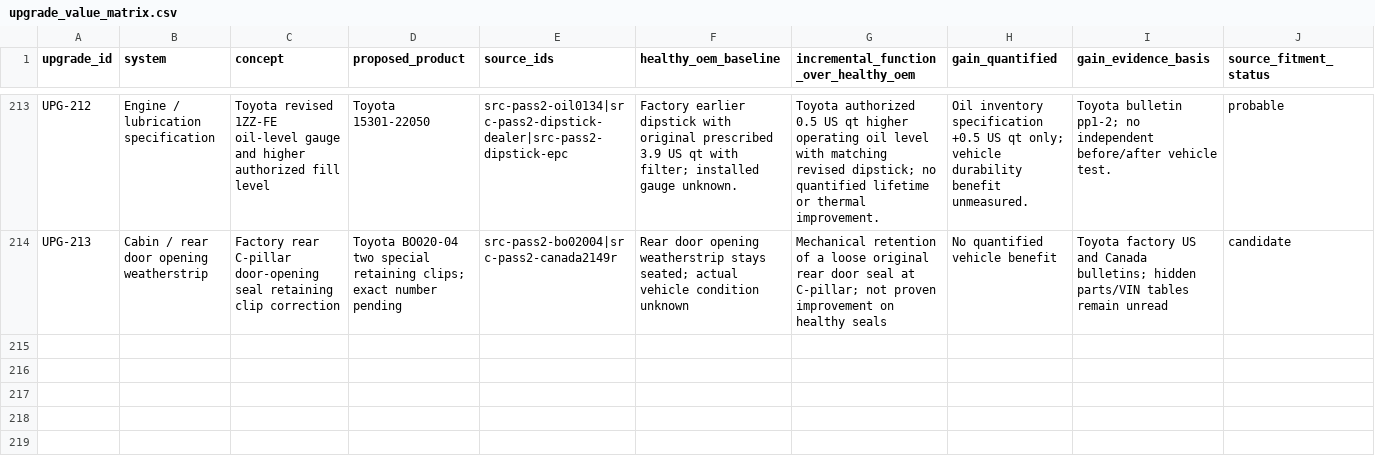
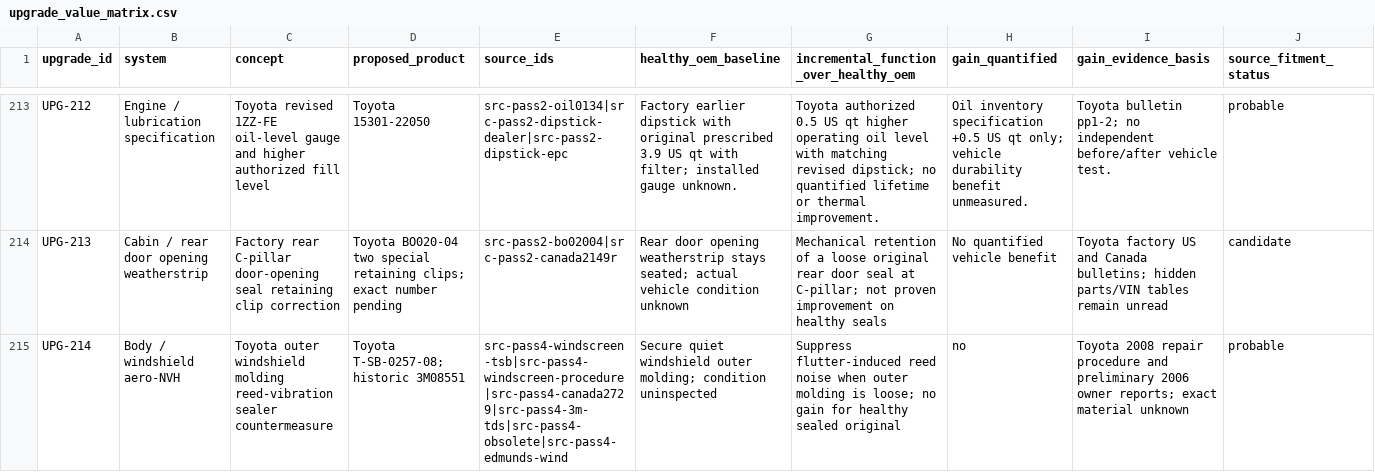
Before and after one commit to 79cbd8hmgj-wq/Felicity, a CSV file: database/upgrade_value_matrix.csv, drawn as a sheet; only a part is shown, gaps mark what is left out; rows hold the shown columns only; the diff names each change by its address in the sheet, - before the commit and + after, or states it on an @@ line.

Commit message:
research: score windshield reed-noise countermeasure with conditional fitment

```diff
--- a/database/upgrade_value_matrix.csv
+++ b/database/upgrade_value_matrix.csv
+row 215: UPG-214 | Body / windshield aero-NVH | Toyota outer windshield molding reed-vibration sealer countermeasure | Toyota T-SB-0257-08; historic 3M08551 | src-pass4-windscreen-tsb|src-pass4-windscreen-procedure|src-pass4-canada2729|src-pass4-3m-tds|src-pass4-obsolete|src-pass4-edmunds-wind | Secure quiet windshield outer molding; condition uninspected | Suppress flutter-induced reed noise when outer molding is loose; no gain for healthy sealed original | no | Toyota 2008 repair procedure and preliminary 2006 owner reports; exact material unknown | probable
```
